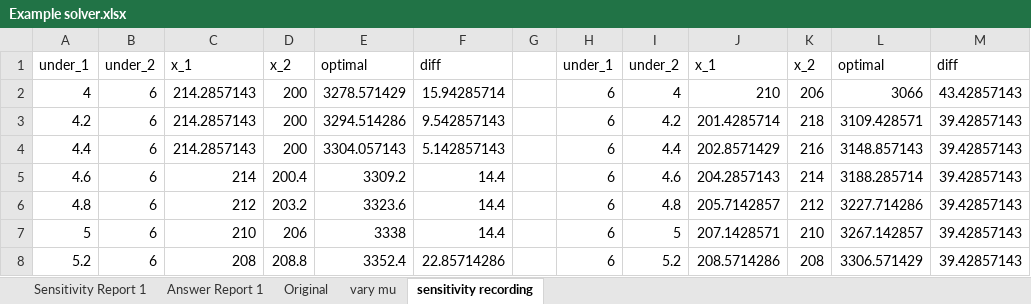
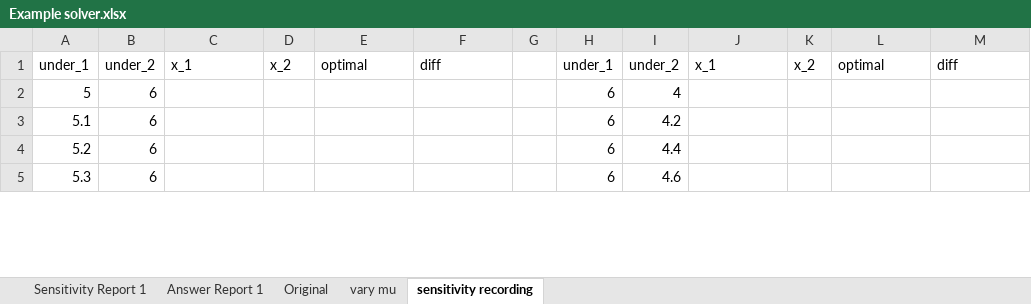
Before and after one commit to Joshua960411/Sensitivity-Analysis, an Excel workbook: Example solver.xlsx, sheet sensitivity recording, drawn as a sheet; only a part is shown; values as stored, in another font and other column widths than the file's, no borders; removed rows and columns are numbered as before the commit, all else as after; the diff covers the shown part only; the diff names each change by its address in the sheet, - before the commit and + after, or states it on an @@ line.

```diff
--- a/Example solver.xlsx (sheet sensitivity recording)
+++ b/Example solver.xlsx (sheet sensitivity recording)
-row 2: 4 | 6 | 214.2857143 | 200 | 3278.571429 | 15.94285714 |  | 6 | 4 | 210 | 206 | 3066 | 43.42857143
-row 3: 4.2 | 6 | 214.2857143 | 200 | 3294.514286 | 9.542857143 |  | 6 | 4.2 | 201.4285714 | 218 | 3109.428571 | 39.42857143
-row 4: 4.4 | 6 | 214.2857143 | 200 | 3304.057143 | 5.142857143 |  | 6 | 4.4 | 202.8571429 | 216 | 3148.857143 | 39.42857143
-row 5: 4.6 | 6 | 214 | 200.4 | 3309.2 | 14.4 |  | 6 | 4.6 | 204.2857143 | 214 | 3188.285714 | 39.42857143
-row 6: 4.8 | 6 | 212 | 203.2 | 3323.6 | 14.4 |  | 6 | 4.8 | 205.7142857 | 212 | 3227.714286 | 39.42857143
-C2: 210
+C2: (empty)
-D2: 206
+D2: (empty)
-E2: 3338
+E2: (empty)
-F2: 14.4
+F2: (empty)
-I2: 5
+I2: 4
-J2: 207.1428571
+J2: (empty)
-K2: 210
+K2: (empty)
-L2: 3267.142857
+L2: (empty)
-M2: 39.42857143
+M2: (empty)
+row 3: 5.1 | 6 |  |  |  |  |  | 6 | 4.2
-C4: 208
+C4: (empty)
-D4: 208.8
+D4: (empty)
-E4: 3352.4
+E4: (empty)
-F4: 22.85714286
+F4: (empty)
-I4: 5.2
+I4: 4.4
-J4: 208.5714286
+J4: (empty)
-K4: 208
+K4: (empty)
-L4: 3306.571429
+L4: (empty)
-M4: 39.42857143
+M4: (empty)
+row 5: 5.3 | 6 |  |  |  |  |  | 6 | 4.6
```
Also changed, not shown: 8 added rows, 5 removed rows and 74 edited cells elsewhere in this sheet, sheet Sensitivity Report 1, sheet Answer Report 1, sheet vary mu, sheet Original, formulas that keep their value, hidden cells, 16 other files.
